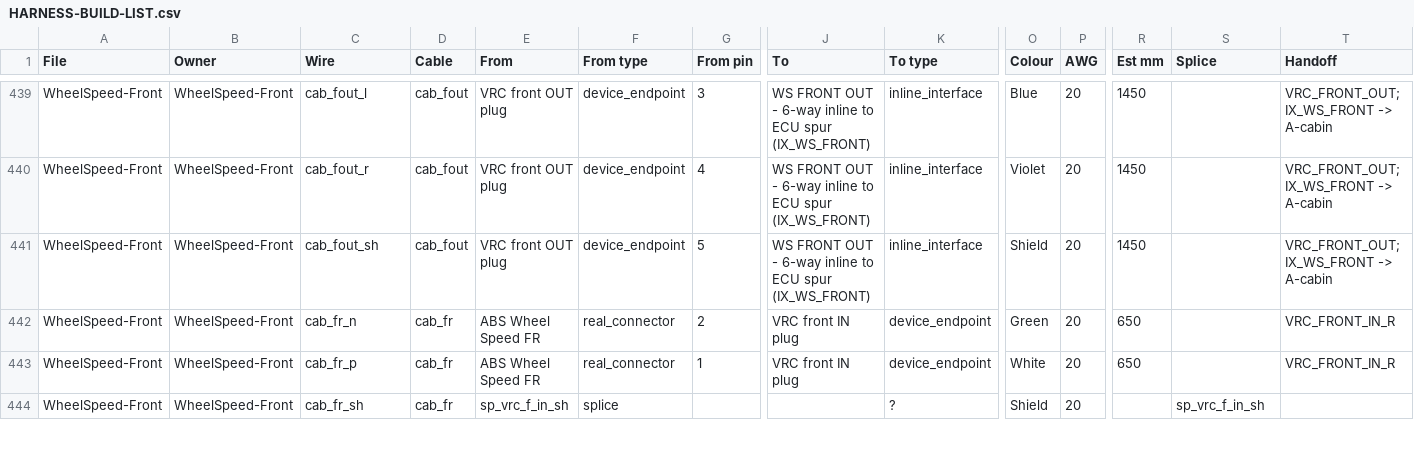
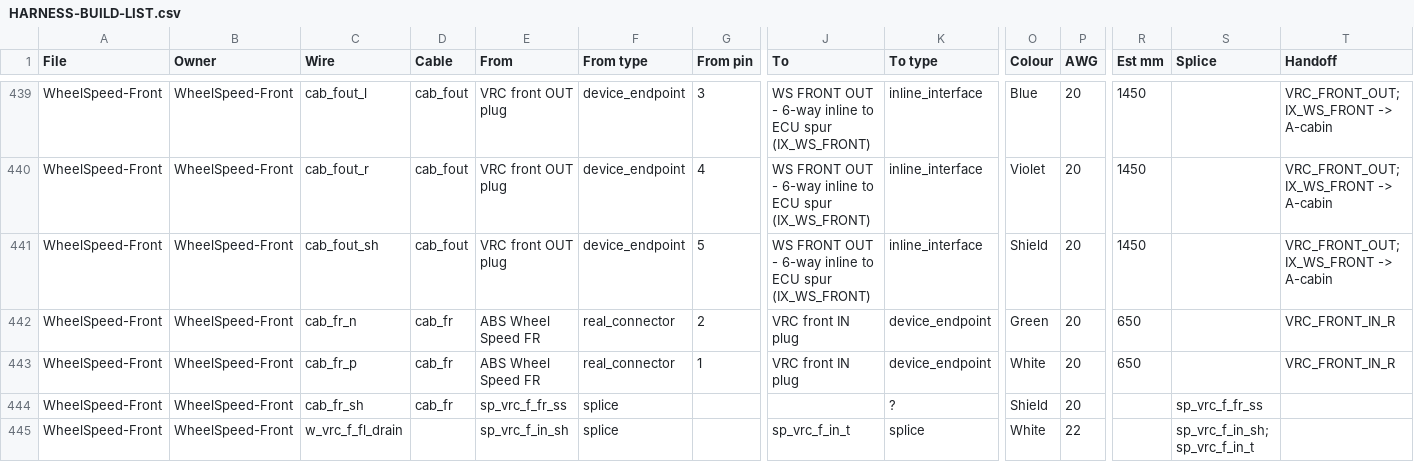
Before and after one commit to living-relation/st185-link-ecu-config, a CSV file: docs/harness/HARNESS-BUILD-LIST.csv, drawn as a sheet; only a part is shown, gaps mark what is left out; rows hold the shown columns only; the diff covers the shown part only; the diff names each change by its address in the sheet, - before the commit and + after, or states it on an @@ line.

```diff
--- a/docs/harness/HARNESS-BUILD-LIST.csv
+++ b/docs/harness/HARNESS-BUILD-LIST.csv
-E444 (From): sp_vrc_f_in_sh
+E444 (From): sp_vrc_f_fr_ss
-S444 (Splice): sp_vrc_f_in_sh
+S444 (Splice): sp_vrc_f_fr_ss
+row 445: WheelSpeed-Front | WheelSpeed-Front | w_vrc_f_fl_drain |  | sp_vrc_f_in_sh | splice |  | sp_vrc_f_in_t | splice | White | 22 |  | sp_vrc_f_in_sh; sp_vrc_f_in_t
```
Also changed, not shown: 3 added rows and 8 edited cells elsewhere in this file, 12 other files.
